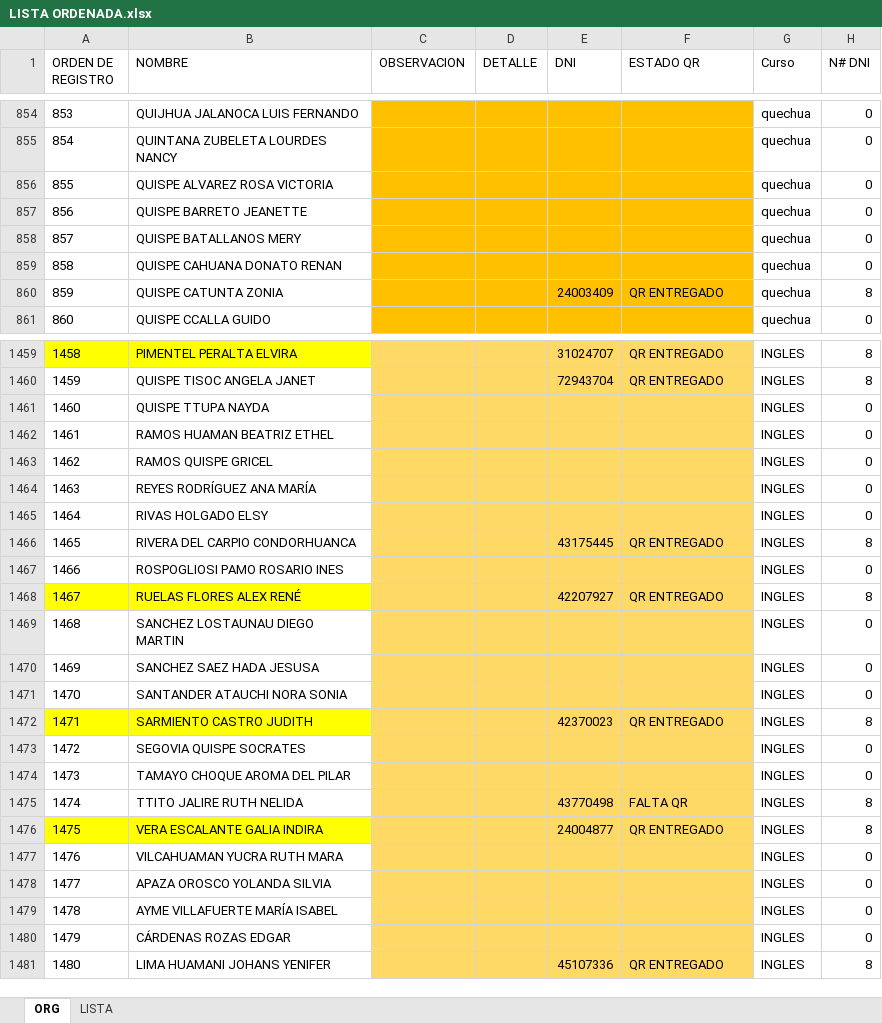
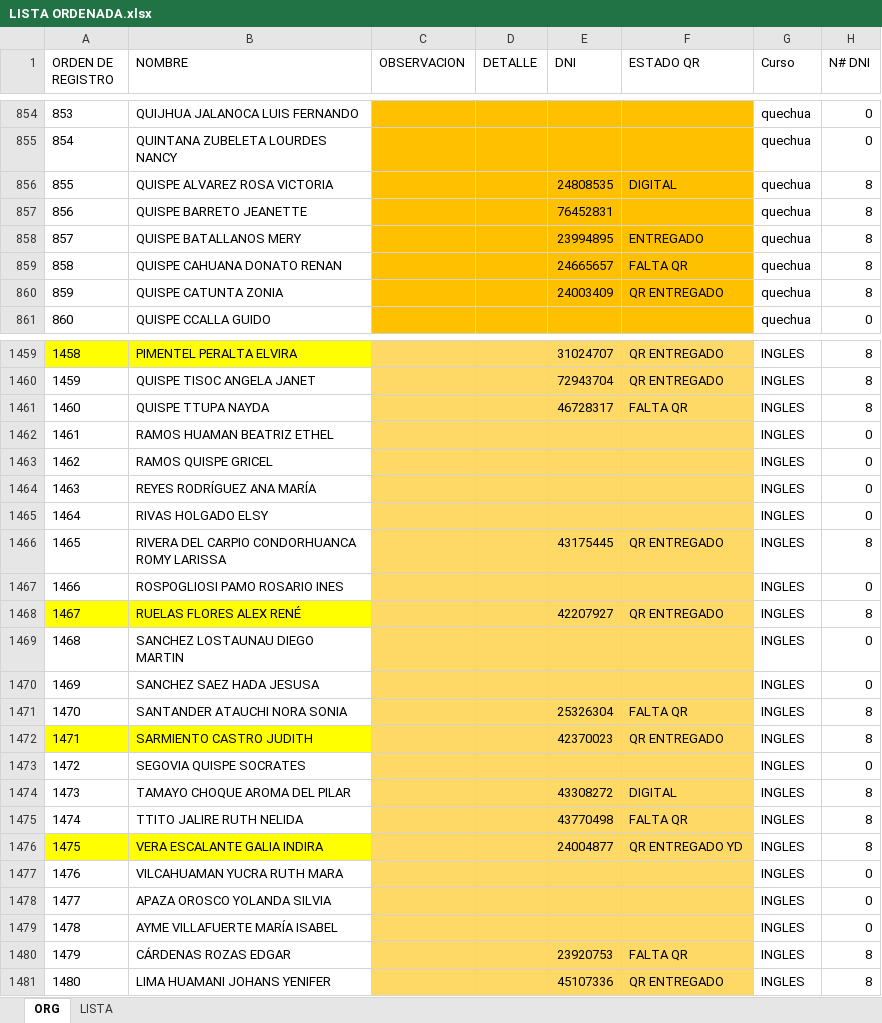
Before and after one commit to tanguerguel/Certificados, an Excel workbook: LISTA ORDENADA.xlsx, sheet ORG, drawn as a sheet; only a part is shown, gaps mark what is left out; values as stored, in another font and other column widths than the file's, no borders; table styles not drawn; the diff covers the shown part only; the diff names each change by its address in the sheet, - before the commit and + after, or states it on an @@ line.

```diff
--- a/LISTA ORDENADA.xlsx (sheet ORG)
+++ b/LISTA ORDENADA.xlsx (sheet ORG)
-E856 (DNI): (empty)
+E856 (DNI): 24808535
-F856 (ESTADO QR): (empty)
+F856 (ESTADO QR): DIGITAL
-H856:H859 (N# DNI): 0
+H856:H859 (N# DNI): 8
-E857 (DNI): (empty)
+E857 (DNI): 76452831
-E858 (DNI): (empty)
+E858 (DNI): 23994895
-F858 (ESTADO QR): (empty)
+F858 (ESTADO QR): ENTREGADO
-E859 (DNI): (empty)
+E859 (DNI): 24665657
-F859 (ESTADO QR): (empty)
+F859 (ESTADO QR): FALTA QR
-E1461 (DNI): (empty)
+E1461 (DNI): 46728317
-F1461 (ESTADO QR): (empty)
+F1461 (ESTADO QR): FALTA QR
-H1461 (N# DNI): 0
+H1461 (N# DNI): 8
-B1466 (NOMBRE): RIVERA DEL CARPIO CONDORHUANCA
+B1466 (NOMBRE): RIVERA DEL CARPIO CONDORHUANCA ROMY LARISSA
-E1471 (DNI): (empty)
+E1471 (DNI): 25326304
-F1471 (ESTADO QR): (empty)
+F1471 (ESTADO QR): FALTA QR
-H1471 (N# DNI): 0
+H1471 (N# DNI): 8
-E1474 (DNI): (empty)
+E1474 (DNI): 43308272
-F1474 (ESTADO QR): (empty)
+F1474 (ESTADO QR): DIGITAL
-H1474 (N# DNI): 0
+H1474 (N# DNI): 8
-F1476 (ESTADO QR): QR ENTREGADO
+F1476 (ESTADO QR): QR ENTREGADO YD
-E1480 (DNI): (empty)
+E1480 (DNI): 23920753
-F1480 (ESTADO QR): (empty)
+F1480 (ESTADO QR): FALTA QR
-H1480 (N# DNI): 0
+H1480 (N# DNI): 8
```
Also changed, not shown: 414 edited cells elsewhere in this sheet, 2 other files.
